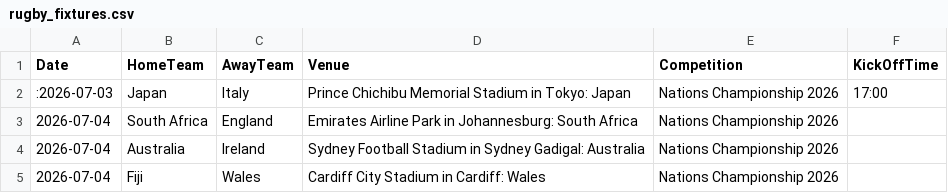
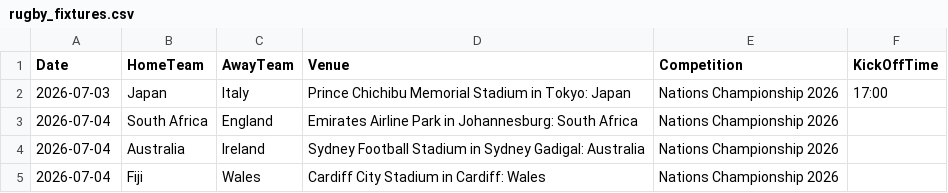
Before and after one commit to mrp36126/mysportzone, a CSV file: data/rugby_fixtures.csv, drawn as a sheet; only a part is shown.

Commit message:
Update rugby_fixtures.csv

```diff
--- a/data/rugby_fixtures.csv
+++ b/data/rugby_fixtures.csv
@@ -1,3 +1,3 @@
 Date,HomeTeam,AwayTeam,Venue,Competition,KickOffTime
-:2026-07-03,Japan,Italy,Prince Chichibu Memorial Stadium in Tokyo: Japan,Nations Championship 2026,17:00
+2026-07-03,Japan,Italy,Prince Chichibu Memorial Stadium in Tokyo: Japan,Nations Championship 2026,17:00
 2026-07-04,South Africa,England,Emirates Airline Park in Johannesburg: South Africa,Nations Championship 2026
```
